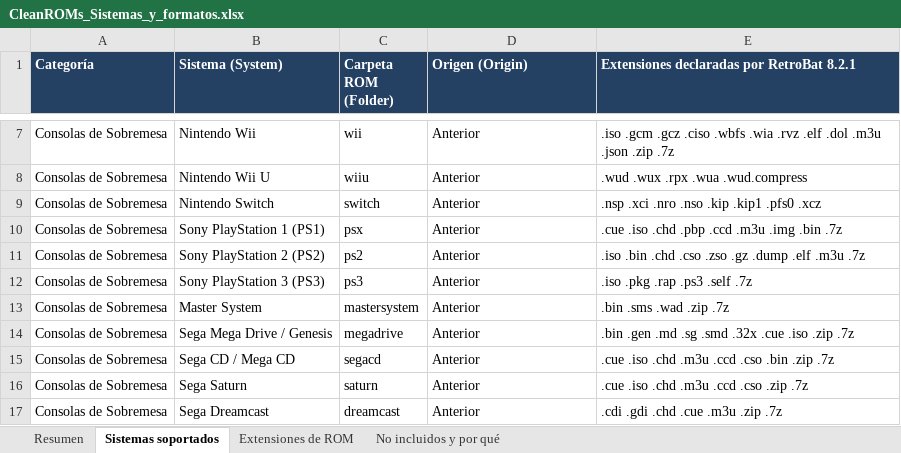
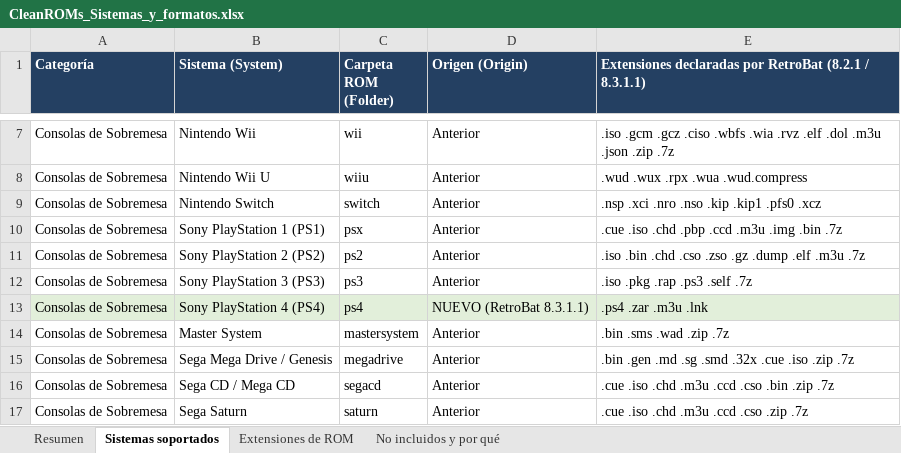
Before and after one commit to batserra/CleanRoms, an Excel workbook: CleanROMs_Sistemas_y_formatos.xlsx, sheet Sistemas soportados, drawn as a sheet; only a part is shown, gaps mark what is left out; the shorter side is filled out with more unchanged rows; values as stored, in another font and other column widths than the file's, no borders; the diff names each change by its address in the sheet, - before the commit and + after, or states it on an @@ line.

```diff
--- a/CleanROMs_Sistemas_y_formatos.xlsx (sheet Sistemas soportados)
+++ b/CleanROMs_Sistemas_y_formatos.xlsx (sheet Sistemas soportados)
-E1: …por RetroBat 8.2.1
+E1: …por RetroBat (8.2.1 / 8.3.1.1)
+row 13: Consolas de Sobremesa | Sony PlayStation 4 (PS4) | ps4 | NUEVO (RetroBat 8.3.1.1) | .ps4 .zar .m3u .lnk
```
Also changed, not shown: sheet Extensiones de ROM, sheet No incluidos y por qué, sheet Resumen, CleanROMs_Systems_and_Formats.xlsx, 21 other files.
